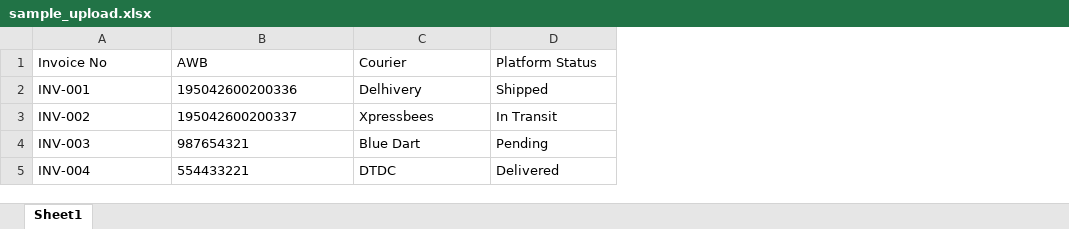
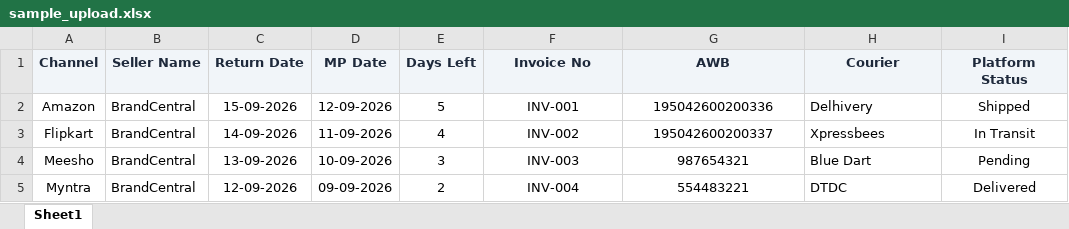
Before and after one commit to Ashishx70/Brandcentraltraking, an Excel workbook: backend/static/sample_upload.xlsx, sheet Sheet1, drawn as a sheet; values as stored, in another font and other column widths than the file's, no borders; addresses are those after the commit; the diff names each change by its address in the sheet, - before the commit and + after, or states it on an @@ line.

Commit message:
Update Excel layout and UI table to include Channel, Seller Name, Return Date, MP Date, and Days Left columns

```diff
--- a/backend/static/sample_upload.xlsx (sheet Sheet1)
+++ b/backend/static/sample_upload.xlsx (sheet Sheet1)
+column A (Channel), rows 2-5: Amazon | Flipkart | Meesho | Myntra
+column B (Seller Name), rows 2-5: all BrandCentral
+column C (Return Date), rows 2-5: 15-09-2026 | 14-09-2026 | 13-09-2026 | 12-09-2026
+column D (MP Date), rows 2-5: 12-09-2026 | 11-09-2026 | 10-09-2026 | 09-09-2026
+column E (Days Left), rows 2-5: 5 | 4 | 3 | 2
@@ F1:I1 alignment: left → center, fill: none → #F1F5F9, bold: off → on, text colour: black → #1E293B @@
-F2:G5 alignment: left
+F2:G5 alignment: center
-I2:I5 alignment: left
+I2:I5 alignment: center
-G5 (AWB): 554433221
+G5 (AWB): 554483221
```
Also changed, not shown: 7 other files.
